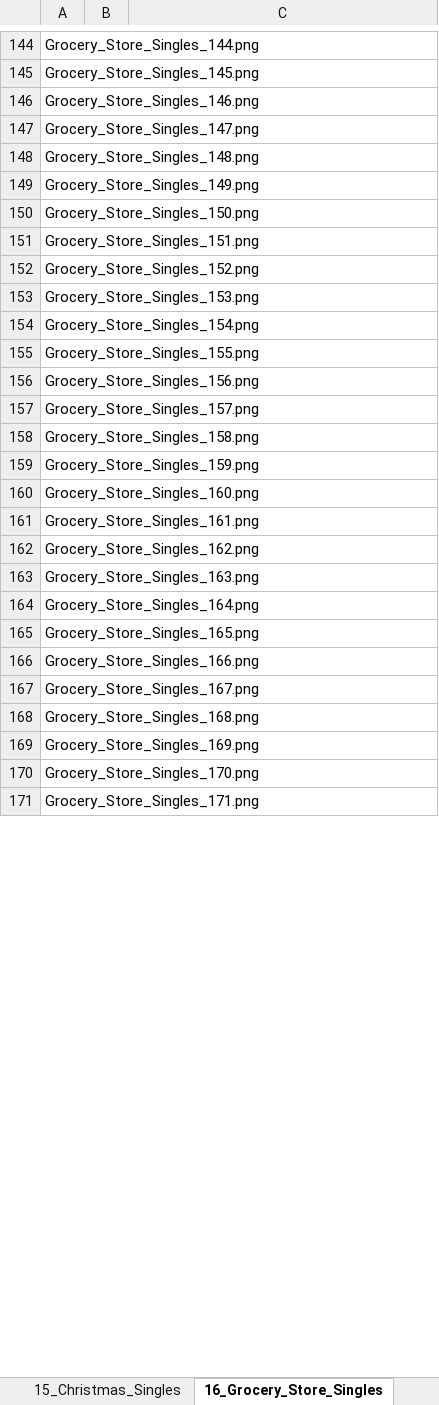
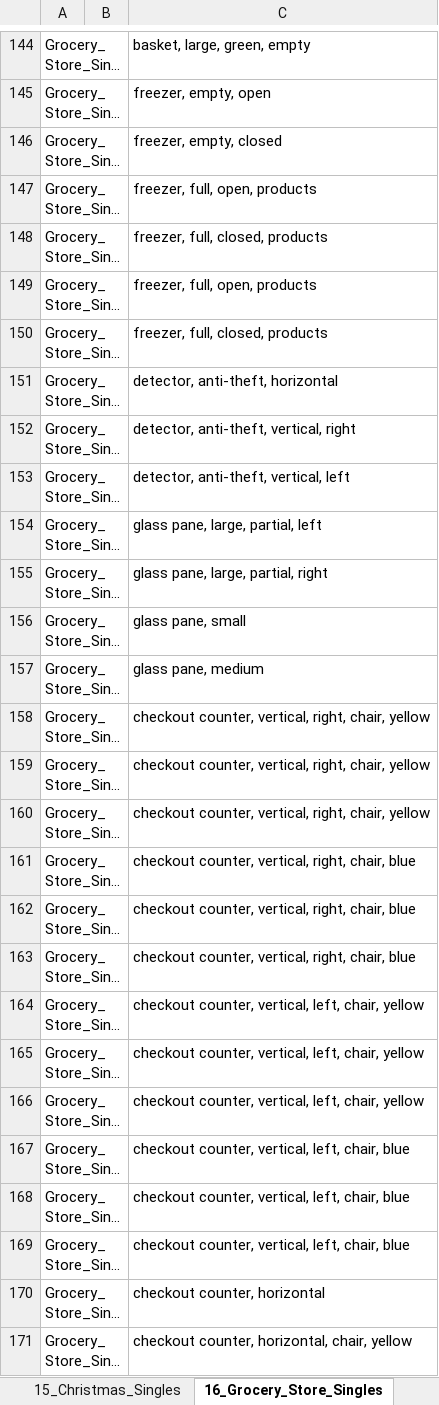
Before and after one commit to 4kxz/lmz-tile-search, an Excel workbook: notebooks/modern-interiors-tags.xlsx, sheet 16_Grocery_Store_Singles, drawn as a sheet; only a part is shown, gaps mark what is left out; long unchanged cells end in …; values as stored, in another font and other column widths than the file's, no borders; charts and pictures not drawn; the diff covers the shown part only; the diff names each change by its address in the sheet, - before the commit and + after, or states it on an @@ line.

```diff
--- a/notebooks/modern-interiors-tags.xlsx (sheet 16_Grocery_Store_Singles)
+++ b/notebooks/modern-interiors-tags.xlsx (sheet 16_Grocery_Store_Singles)
-C144: (empty)
+C144: basket, large, green, empty
-C145: (empty)
+C145: freezer, empty, open
-C146: (empty)
+C146: freezer, empty, closed
-C147: (empty)
+C147: freezer, full, open, products
-C148: (empty)
+C148: freezer, full, closed, products
-C149: (empty)
+C149: freezer, full, open, products
-C150: (empty)
+C150: freezer, full, closed, products
-C151: (empty)
+C151: detector, anti-theft, horizontal
-C152: (empty)
+C152: detector, anti-theft, vertical, right
-C153: (empty)
+C153: detector, anti-theft, vertical, left
-C154: (empty)
+C154: glass pane, large, partial, left
-C155: (empty)
+C155: glass pane, large, partial, right
-C156: (empty)
+C156: glass pane, small
-C157: (empty)
+C157: glass pane, medium
-C158:C160: (empty)
+C158:C160: checkout counter, vertical, right, chair, yellow
-C161:C163: (empty)
+C161:C163: checkout counter, vertical, right, chair, blue
-C164:C166: (empty)
+C164:C166: checkout counter, vertical, left, chair, yellow
-C167:C169: (empty)
+C167:C169: checkout counter, vertical, left, chair, blue
-C170: (empty)
+C170: checkout counter, horizontal
-C171: (empty)
+C171: checkout counter, horizontal, chair, yellow
```
Also changed, not shown: 66 edited cells elsewhere in this sheet, sheet Sheet1, 4 other files.
